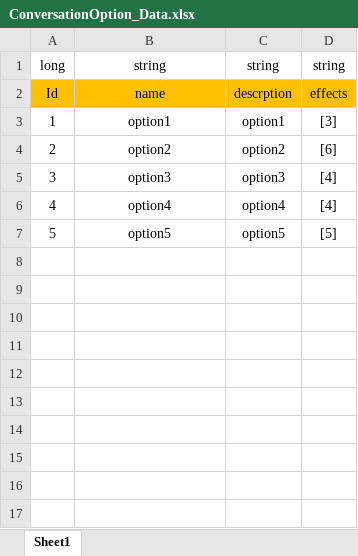
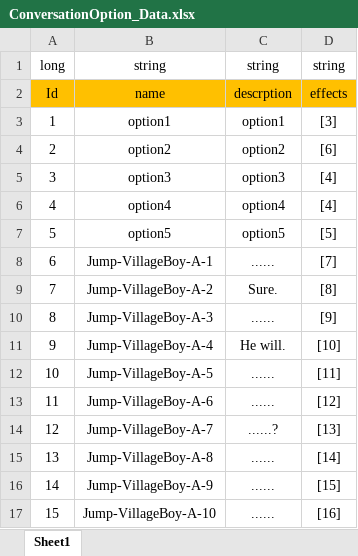
Before and after one commit to Chuyang1996/Nameless_Temp, an Excel workbook: GameDesign/ExcelData/ConversationOption_Data.xlsx, sheet Sheet1, drawn as a sheet; values as stored, in another font and other column widths than the file's, no borders; the diff names each change by its address in the sheet, - before the commit and + after, or states it on an @@ line.

```diff
--- a/GameDesign/ExcelData/ConversationOption_Data.xlsx (sheet Sheet1)
+++ b/GameDesign/ExcelData/ConversationOption_Data.xlsx (sheet Sheet1)
+row 8: 6 | Jump-VillageBoy-A-1 | ...... | [7]
+row 9: 7 | Jump-VillageBoy-A-2 | Sure. | [8]
+row 10: 8 | Jump-VillageBoy-A-3 | ...... | [9]
+row 11: 9 | Jump-VillageBoy-A-4 | He will. | [10]
+row 12: 10 | Jump-VillageBoy-A-5 | ...... | [11]
+row 13: 11 | Jump-VillageBoy-A-6 | ...... | [12]
+row 14: 12 | Jump-VillageBoy-A-7 | ......? | [13]
+row 15: 13 | Jump-VillageBoy-A-8 | ...... | [14]
+row 16: 14 | Jump-VillageBoy-A-9 | ...... | [15]
+row 17: 15 | Jump-VillageBoy-A-10 | ...... | [16]
```
Also changed, not shown: GameDesign/ExcelData/Character_Data.xlsx, GameDesign/ExcelData/ConversationEffect_Data.xlsx, 8 other files.
